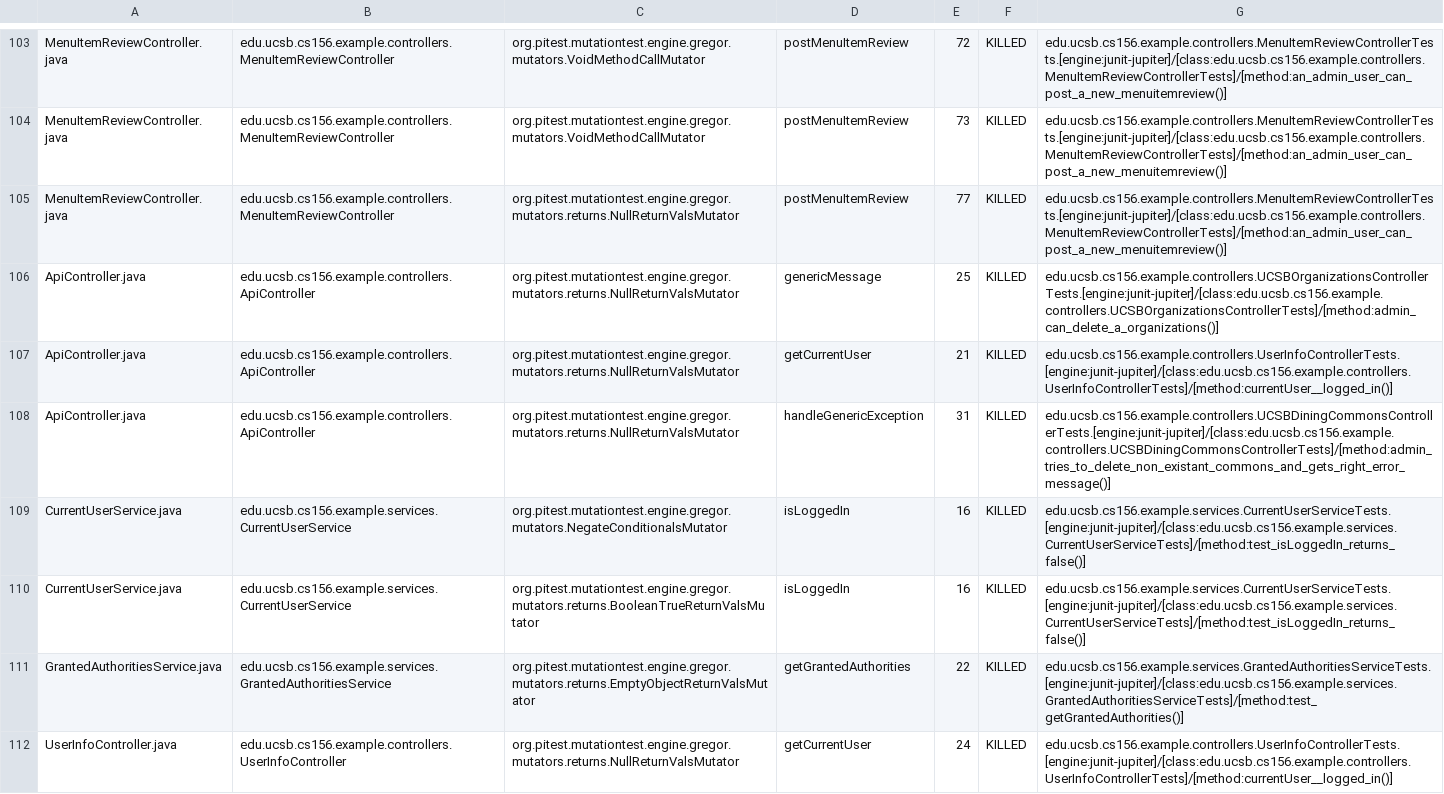
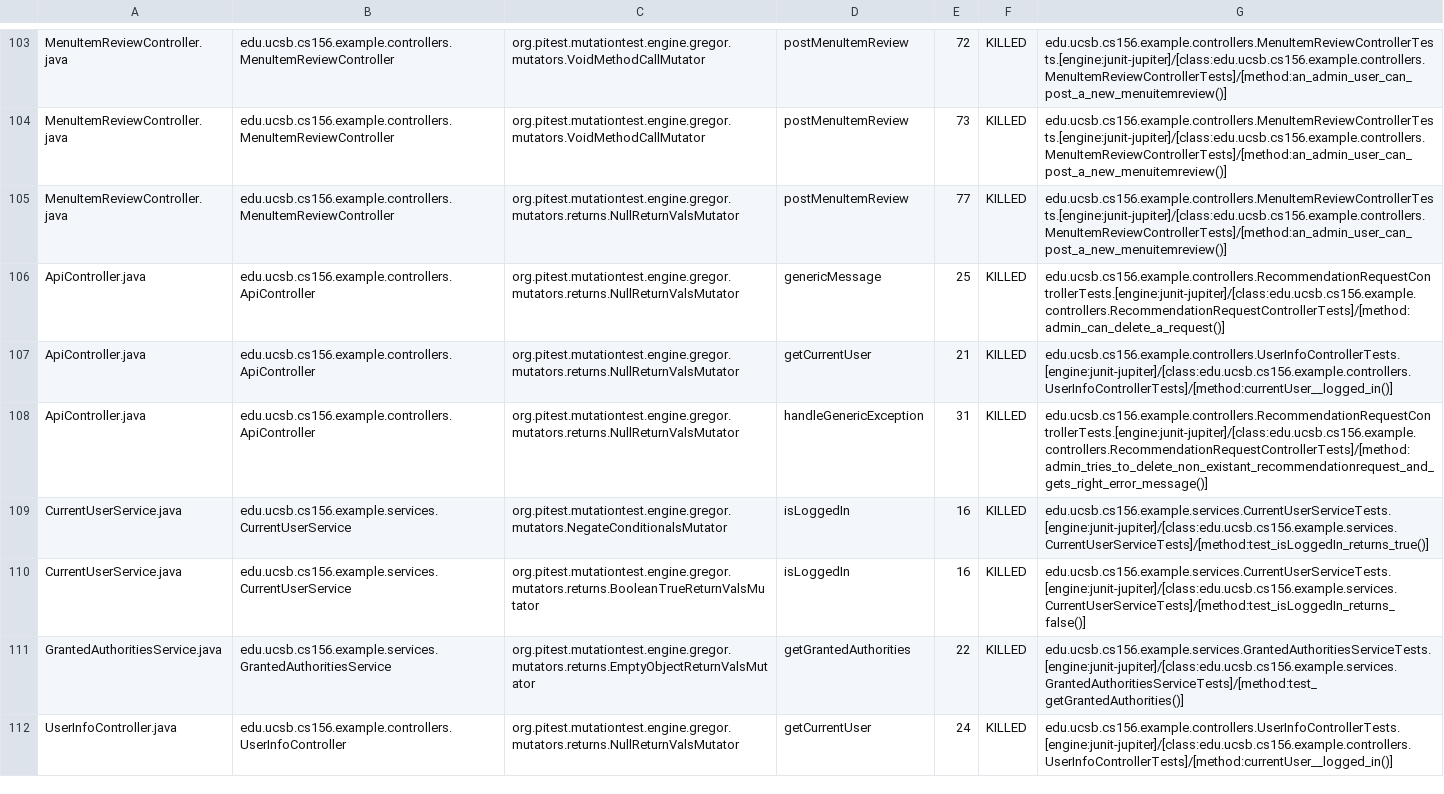
Before and after one commit to ucsb-cs156-w24/team02-w24-5pm-4, a CSV file: prs/72/pitest/mutations.csv, drawn as a sheet; only a part is shown, gaps mark what is left out.

Commit message:
Deploying to gh-pages from @ ucsb-cs156-w24/team02-w24-5pm-4@bc3576c7973f3913e3b0e5c136b0b12f0673eebb 🚀

```diff
--- a/prs/72/pitest/mutations.csv
+++ b/prs/72/pitest/mutations.csv
@@ -105,6 +105,6 @@ MenuItemReviewController.java,edu.ucsb.cs156.example.controllers.MenuItemReviewC
 MenuItemReviewController.java,edu.ucsb.cs156.example.controllers.MenuItemReviewController,org.pitest.mutationtest.engine.gregor.mutators.returns.NullReturnValsMutator,postMenuItemReview,77,KILLED,edu.ucsb.cs156.example.controllers.MenuItemReviewControllerTests.[engine:junit-jupiter]/[class:edu.ucsb.cs156.example.controllers.MenuItemReviewControllerTests]/[method:an_admin_user_can_post_a_new_menuitemreview()]
-ApiController.java,edu.ucsb.cs156.example.controllers.ApiController,org.pitest.mutationtest.engine.gregor.mutators.returns.NullReturnValsMutator,genericMessage,25,KILLED,edu.ucsb.cs156.example.controllers.UCSBOrganizationsControllerTests.[engine:junit-jupiter]/[class:edu.ucsb.cs156.example.controllers.UCSBOrganizationsControllerTests]/[method:admin_can_delete_a_organizations()]
+ApiController.java,edu.ucsb.cs156.example.controllers.ApiController,org.pitest.mutationtest.engine.gregor.mutators.returns.NullReturnValsMutator,genericMessage,25,KILLED,edu.ucsb.cs156.example.controllers.RecommendationRequestControllerTests.[engine:junit-jupiter]/[class:edu.ucsb.cs156.example.controllers.RecommendationRequestControllerTests]/[method:admin_can_delete_a_request()]
 ApiController.java,edu.ucsb.cs156.example.controllers.ApiController,org.pitest.mutationtest.engine.gregor.mutators.returns.NullReturnValsMutator,getCurrentUser,21,KILLED,edu.ucsb.cs156.example.controllers.UserInfoControllerTests.[engine:junit-jupiter]/[class:edu.ucsb.cs156.example.controllers.UserInfoControllerTests]/[method:currentUser__logged_in()]
-ApiController.java,edu.ucsb.cs156.example.controllers.ApiController,org.pitest.mutationtest.engine.gregor.mutators.returns.NullReturnValsMutator,handleGenericException,31,KILLED,edu.ucsb.cs156.example.controllers.UCSBDiningCommonsControllerTests.[engine:junit-jupiter]/[class:edu.ucsb.cs156.example.controllers.UCSBDiningCommonsControllerTests]/[method:admin_tries_to_delete_non_existant_commons_and_gets_right_error_message()]
-CurrentUserService.java,edu.ucsb.cs156.example.services.CurrentUserService,org.pitest.mutationtest.engine.gregor.mutators.NegateConditionalsMutator,isLoggedIn,16,KILLED,edu.ucsb.cs156.example.services.CurrentUserServiceTests.[engine:junit-jupiter]/[class:edu.ucsb.cs156.example.services.CurrentUserServiceTests]/[method:test_isLoggedIn_returns_false()]
+ApiController.java,edu.ucsb.cs156.example.controllers.ApiController,org.pitest.mutationtest.engine.gregor.mutators.returns.NullReturnValsMutator,handleGenericException,31,KILLED,edu.ucsb.cs156.example.controllers.RecommendationRequestControllerTests.[engine:junit-jupiter]/[class:edu.ucsb.cs156.example.controllers.RecommendationRequestControllerTests]/[method:admin_tries_to_delete_non_existant_recommendationrequest_and_gets_right_error_message()]
+CurrentUserService.java,edu.ucsb.cs156.example.services.CurrentUserService,org.pitest.mutationtest.engine.gregor.mutators.NegateConditionalsMutator,isLoggedIn,16,KILLED,edu.ucsb.cs156.example.services.CurrentUserServiceTests.[engine:junit-jupiter]/[class:edu.ucsb.cs156.example.services.CurrentUserServiceTests]/[method:test_isLoggedIn_returns_true()]
 CurrentUserService.java,edu.ucsb.cs156.example.services.CurrentUserService,org.pitest.mutationtest.engine.gregor.mutators.returns.BooleanTrueReturnValsMutator,isLoggedIn,16,KILLED,edu.ucsb.cs156.example.services.CurrentUserServiceTests.[engine:junit-jupiter]/[class:edu.ucsb.cs156.example.services.CurrentUserServiceTests]/[method:test_isLoggedIn_returns_false()]
```
Also changed, not shown: 15 other files.
